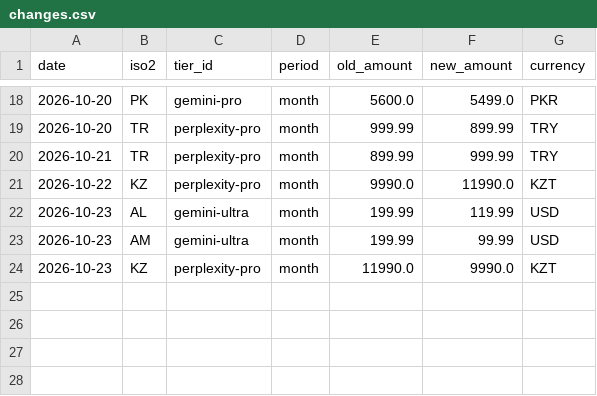
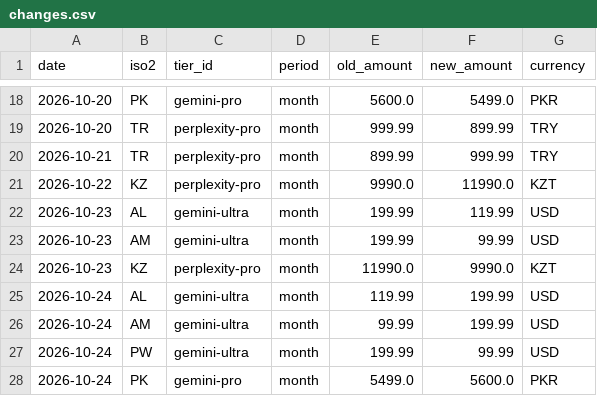
Before and after one commit to jiwon-hc/salego, a CSV file: data/changes.csv, drawn as a sheet; only a part is shown, gaps mark what is left out; the diff names each change by its address in the sheet, - before the commit and + after, or states it on an @@ line.

```diff
--- a/data/changes.csv
+++ b/data/changes.csv
+row 25: 2026-10-24 | AL | gemini-ultra | month | 119.99 | 199.99 | USD
+row 26: 2026-10-24 | AM | gemini-ultra | month | 99.99 | 199.99 | USD
+row 27: 2026-10-24 | PW | gemini-ultra | month | 199.99 | 99.99 | USD
+row 28: 2026-10-24 | PK | gemini-pro | month | 5499.0 | 5600.0 | PKR
```
Also changed, not shown: 1 other file.
